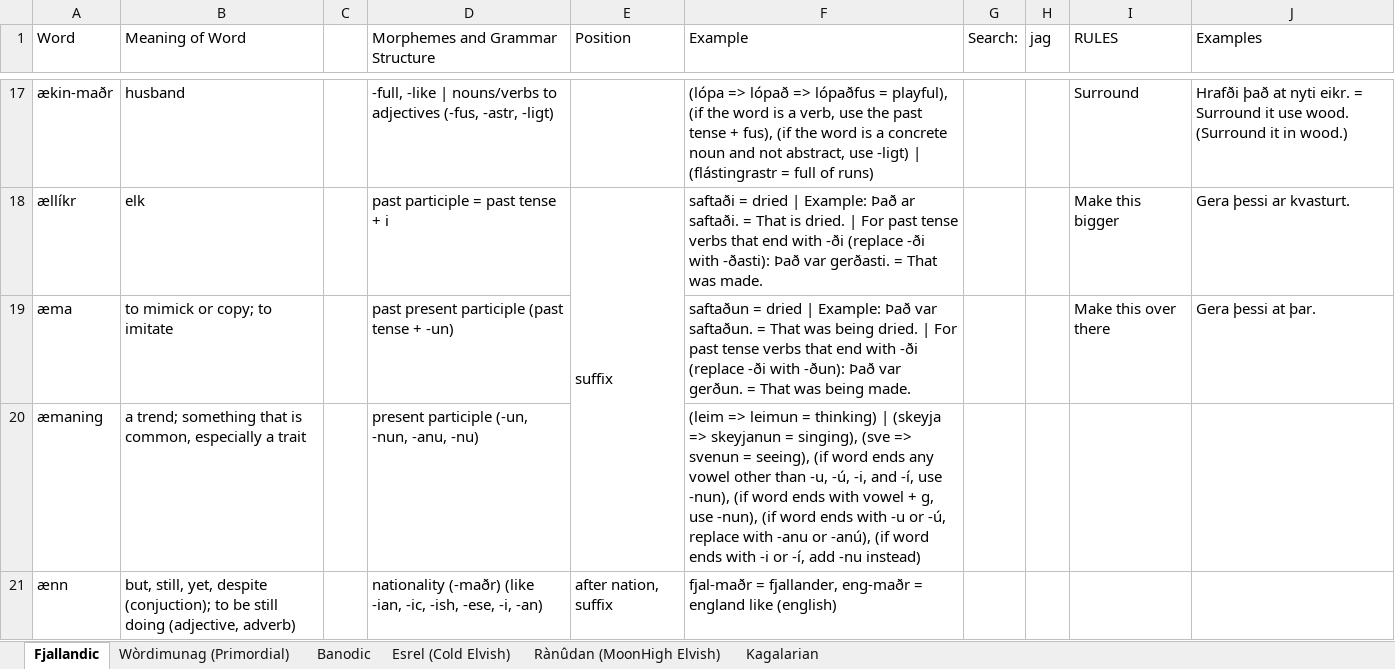
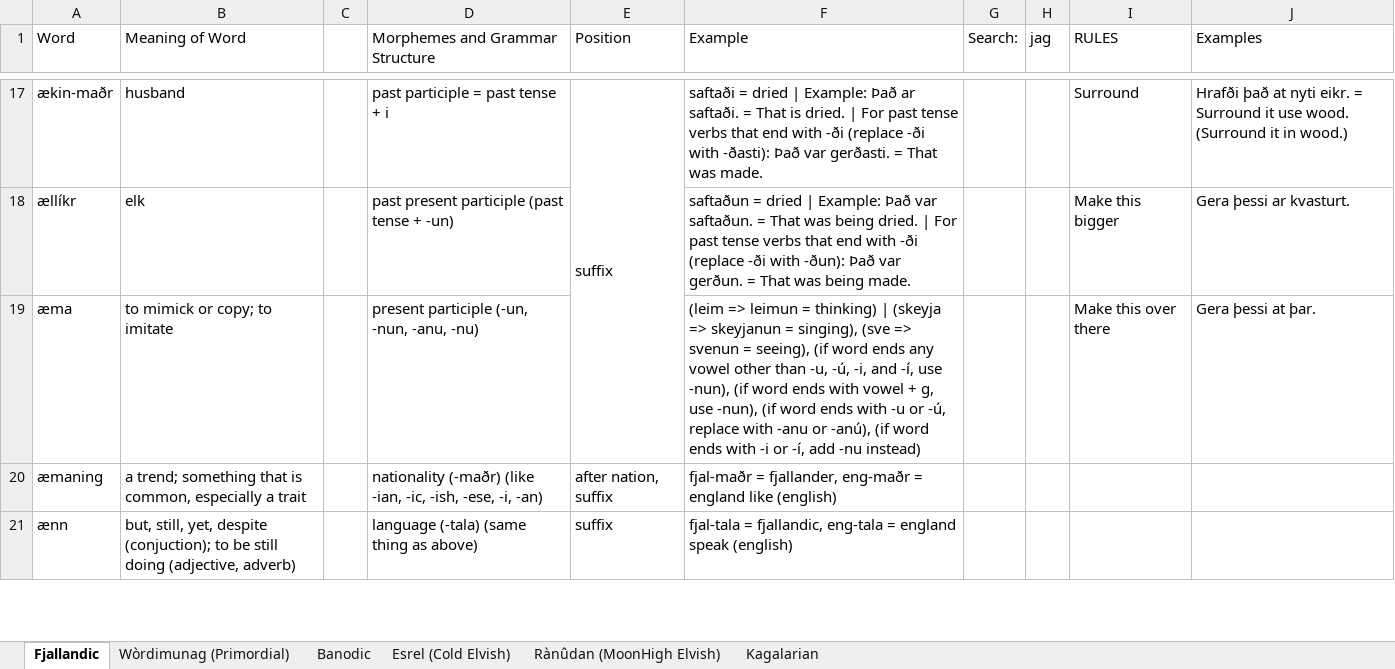
Before and after one commit to Oneo64/Auldworlde, an Excel workbook: Literature/Languages/Fantasy Languages.xlsx, sheet Fjallandic, drawn as a sheet; only a part is shown, gaps mark what is left out; values as stored, in another font and other column widths than the file's, no cell formats; charts and pictures not drawn; the diff covers the shown part only; the diff names each change by its address in the sheet, - before the commit and + after, or states it on an @@ line.

Commit message:
Update Fantasy Languages.xlsx

```diff
--- a/Literature/Languages/Fantasy Languages.xlsx (sheet Fjallandic)
+++ b/Literature/Languages/Fantasy Languages.xlsx (sheet Fjallandic)
-D17 (Morphemes and Grammar Structure): -full, -like | nouns/verbs to adjectives (-fus, -astr, -ligt)
+D17 (Morphemes and Grammar Structure): past participle = past tense + i
-E17 (Position): (empty)
+E17 (Position): suffix
+E17:E19 merged
-F17 (Example): (lópa => lópað => lópaðfus = playful), (if the word is a verb, use the past tense + fus), (if the word is a concrete noun and not abstract, use -ligt) | (flástingrastr = full of runs)
+F17 (Example): saftaði = dried | Example: Það ar saftaði. = That is dried. | For past tense verbs that end with -ði (replace -ði with -ðasti): Það var gerðasti. = That was made.
-D18 (Morphemes and Grammar Structure): past participle = past tense + i
+D18 (Morphemes and Grammar Structure): past present participle (past tense + -un)
-E18 (Position): suffix
+E18 (Position): (empty)
-E18:E20 merged
-F18 (Example): saftaði = dried | Example: Það ar saftaði. = That is dried. | For past tense verbs that end with -ði (replace -ði with -ðasti): Það var gerðasti. = That was made.
+F18 (Example): saftaðun = dried | Example: Það var saftaðun. = That was being dried. | For past tense verbs that end with -ði (replace -ði with -ðun): Það var gerðun. = That was being made.
-D19 (Morphemes and Grammar Structure): past present participle (past tense + -un)
+D19 (Morphemes and Grammar Structure): present participle (-un, -nun, -anu, -nu)
-F19 (Example): saftaðun = dried | Example: Það var saftaðun. = That was being dried. | For past tense verbs that end with -ði (replace -ði with -ðun): Það var gerðun. = That was being made.
+F19 (Example): (leim => leimun = thinking) | (skeyja => skeyjanun = singing), (sve => svenun = seeing), (if word ends any vowel other than -u, -ú, -i, and -í, use -nun), (if word ends with vowel + g, use -nun), (if word ends with -u or -ú, replace with -anu or -anú), (if word ends with -i or -í, add -nu instead)
-D20 (Morphemes and Grammar Structure): present participle (-un, -nun, -anu, -nu)
+D20 (Morphemes and Grammar Structure): nationality (-maðr) (like -ian, -ic, -ish, -ese, -i, -an)
-E20 (Position): (empty)
+E20 (Position): after nation, suffix
-F20 (Example): (leim => leimun = thinking) | (skeyja => skeyjanun = singing), (sve => svenun = seeing), (if word ends any vowel other than -u, -ú, -i, and -í, use -nun), (if word ends with vowel + g, use -nun), (if word ends with -u or -ú, replace with -anu or -anú), (if word ends with -i or -í, add -nu instead)
+F20 (Example): fjal-maðr = fjallander, eng-maðr = england like (english)
-D21 (Morphemes and Grammar Structure): nationality (-maðr) (like -ian, -ic, -ish, -ese, -i, -an)
+D21 (Morphemes and Grammar Structure): language (-tala) (same thing as above)
-E21 (Position): after nation, suffix
+E21 (Position): suffix
-F21 (Example): fjal-maðr = fjallander, eng-maðr = england like (english)
+F21 (Example): fjal-tala = fjallandic, eng-tala = england speak (english)
```
Also changed, not shown: 156 edited cells and merged cells elsewhere in this sheet, cell formats.
